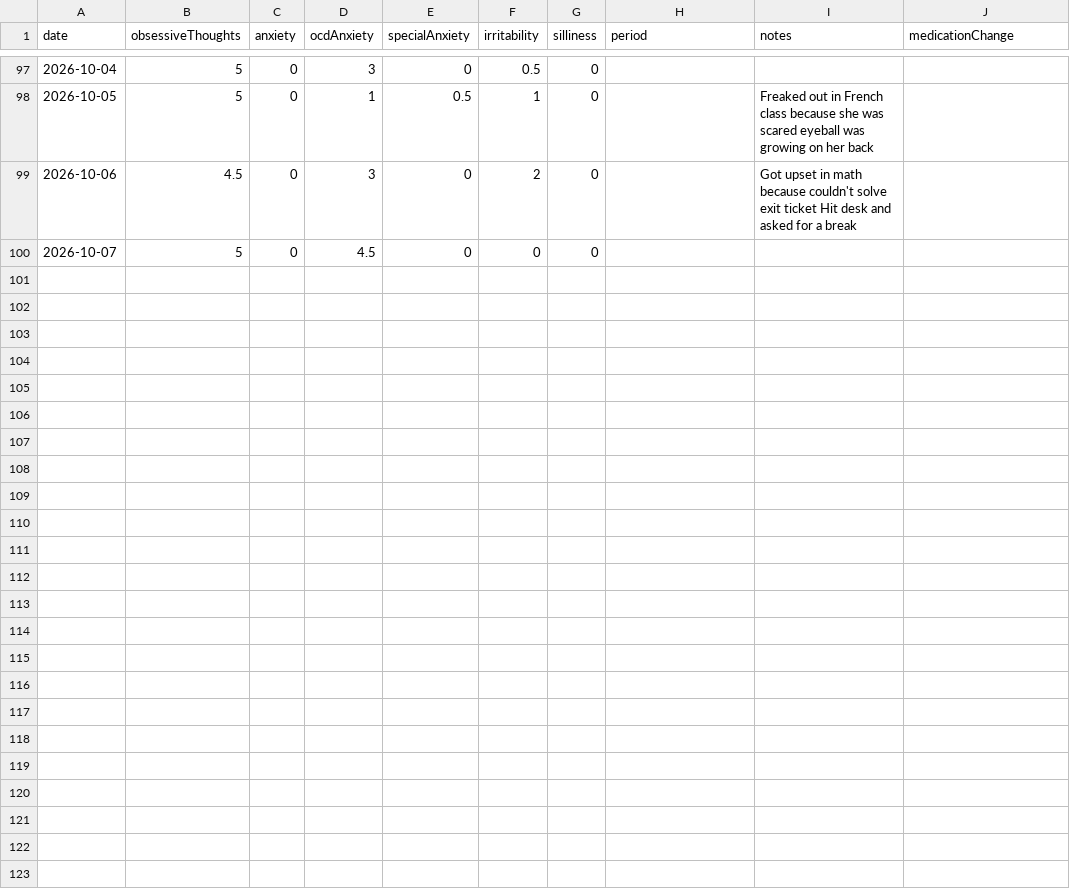
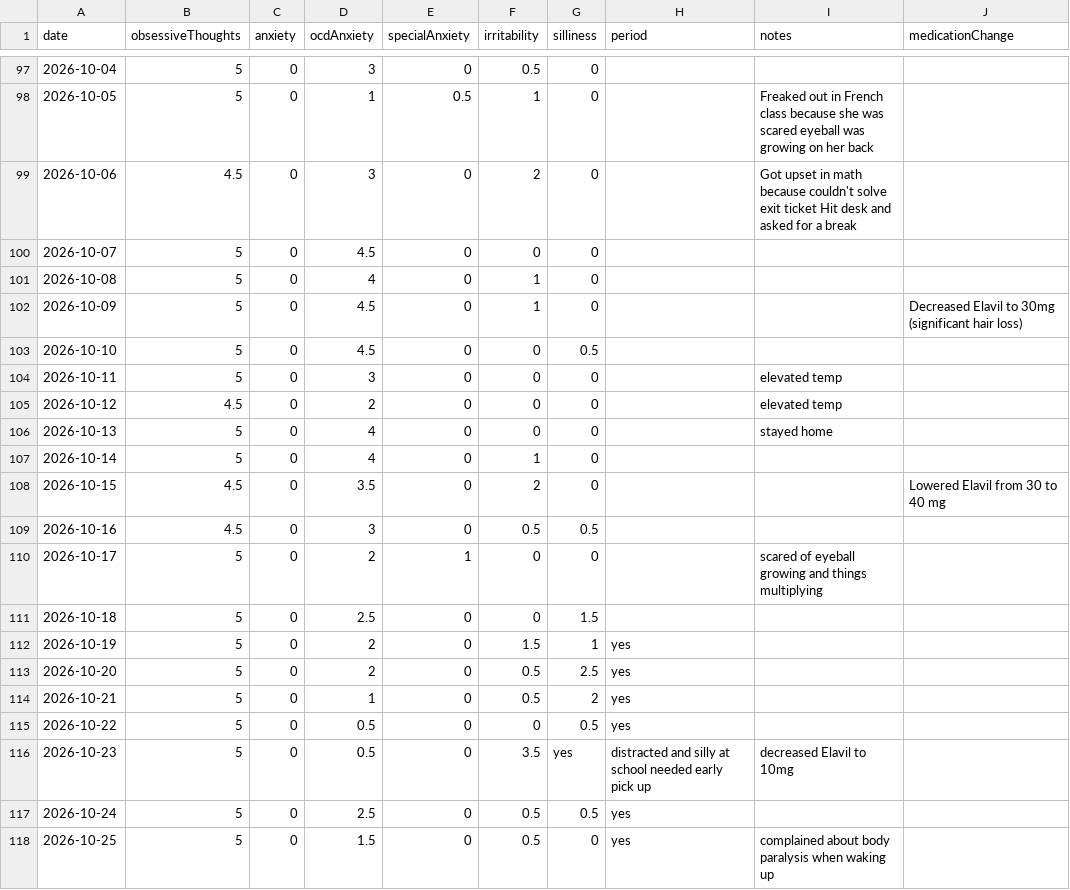
Before and after one commit to AlexGilarowski/symptom-tracking-chart, a CSV file: data.csv, drawn as a sheet; only a part is shown, gaps mark what is left out; the diff names each change by its address in the sheet, - before the commit and + after, or states it on an @@ line.

Commit message:
Update data

```diff
--- a/data.csv
+++ b/data.csv
+row 101: 2026-10-08 | 5 | 0 | 4 | 0 | 1 | 0
+row 102: 2026-10-09 | 5 | 0 | 4.5 | 0 | 1 | 0 |  |  | Decreased Elavil to 30mg (significant hair loss)
+row 103: 2026-10-10 | 5 | 0 | 4.5 | 0 | 0 | 0.5
+row 104: 2026-10-11 | 5 | 0 | 3 | 0 | 0 | 0 |  | elevated temp
+row 105: 2026-10-12 | 4.5 | 0 | 2 | 0 | 0 | 0 |  | elevated temp
+row 106: 2026-10-13 | 5 | 0 | 4 | 0 | 0 | 0 |  | stayed home
+row 107: 2026-10-14 | 5 | 0 | 4 | 0 | 1 | 0
+row 108: 2026-10-15 | 4.5 | 0 | 3.5 | 0 | 2 | 0 |  |  | Lowered Elavil from 30 to 40 mg
+row 109: 2026-10-16 | 4.5 | 0 | 3 | 0 | 0.5 | 0.5
+row 110: 2026-10-17 | 5 | 0 | 2 | 1 | 0 | 0 |  | scared of eyeball growing and things multiplying
+row 111: 2026-10-18 | 5 | 0 | 2.5 | 0 | 0 | 1.5
+row 112: 2026-10-19 | 5 | 0 | 2 | 0 | 1.5 | 1 | yes
+row 113: 2026-10-20 | 5 | 0 | 2 | 0 | 0.5 | 2.5 | yes
+row 114: 2026-10-21 | 5 | 0 | 1 | 0 | 0.5 | 2 | yes
+row 115: 2026-10-22 | 5 | 0 | 0.5 | 0 | 0 | 0.5 | yes
+row 116: 2026-10-23 | 5 | 0 | 0.5 | 0 | 3.5 | yes | distracted and silly at school needed early pick up | decreased Elavil to 10mg
+row 117: 2026-10-24 | 5 | 0 | 2.5 | 0 | 0.5 | 0.5 | yes
+row 118: 2026-10-25 | 5 | 0 | 1.5 | 0 | 0.5 | 0 | yes | complained about body paralysis when waking up
```
